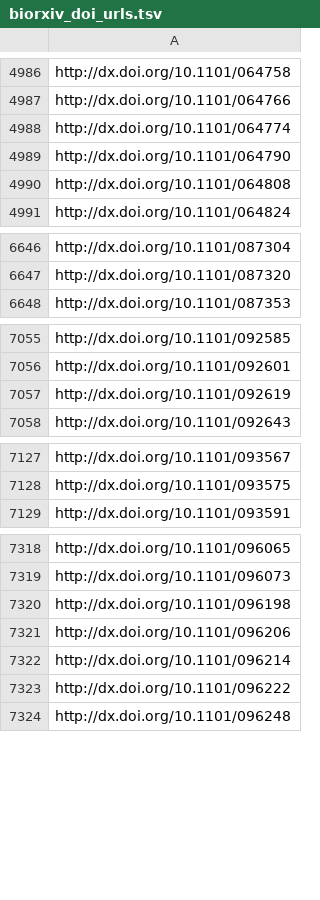
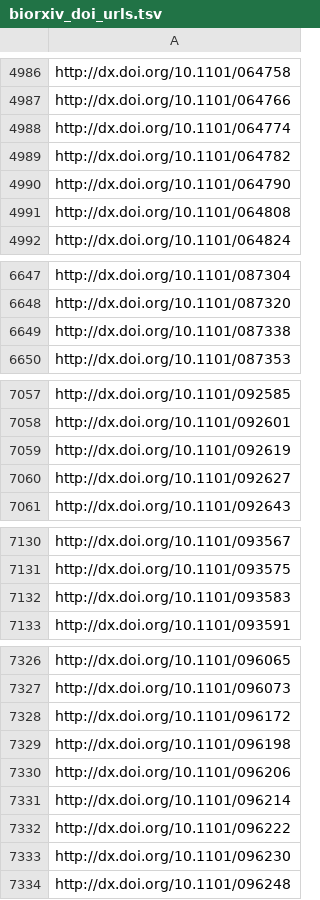
Before and after one commit to SchlossLab/Schloss_PrePrints_mBio_2017, a TSV file: data/biorxiv_doi_urls.tsv, drawn as a sheet; only a part is shown, gaps mark what is left out; the diff covers the shown part only; the diff names each change by its address in the sheet, - before the commit and + after, or states it on an @@ line.

```diff
--- a/data/biorxiv_doi_urls.tsv
+++ b/data/biorxiv_doi_urls.tsv
+row 4989: http://dx.doi.org/10.1101/064782
+row 6649: http://dx.doi.org/10.1101/087338
+row 7060: http://dx.doi.org/10.1101/092627
+row 7132: http://dx.doi.org/10.1101/093583
+row 7328: http://dx.doi.org/10.1101/096172
+row 7333: http://dx.doi.org/10.1101/096230
```
Also changed, not shown: 94 added rows elsewhere in this file, data/biorxiv_altmetric/altmetric_summary.tsv, data/biorxiv_disqus/comment_count.tsv, 3 other files.
